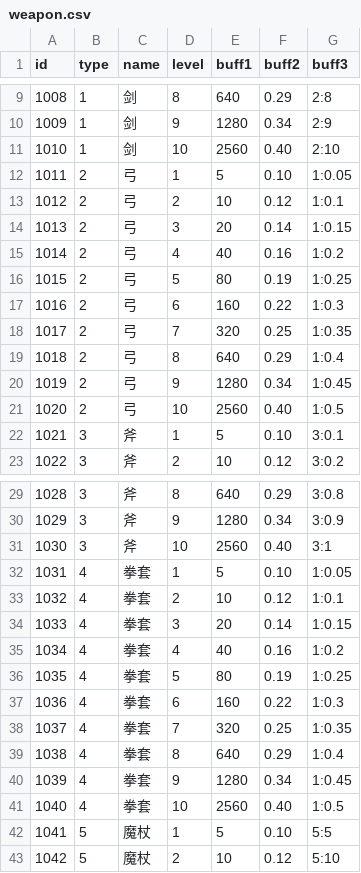
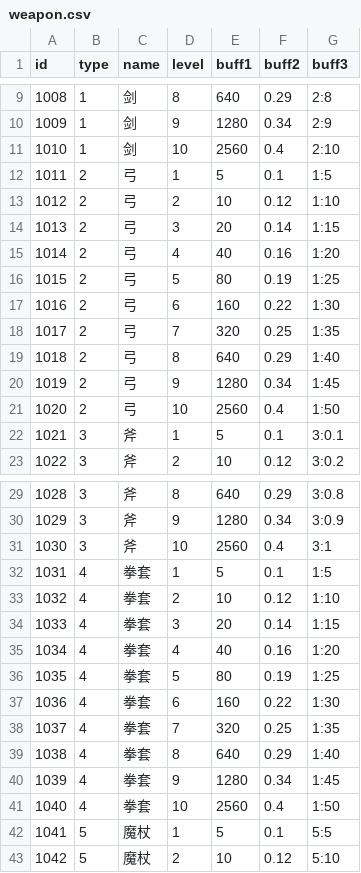
Before and after one commit to coder-hp/MergeDefense, a CSV file: MergeDefense/Assets/Excel/weapon.csv, drawn as a sheet; only a part is shown, gaps mark what is left out; the diff covers the shown part only.

```diff
--- a/MergeDefense/Assets/Excel/weapon.csv
+++ b/MergeDefense/Assets/Excel/weapon.csv
@@ -11,12 +11,12 @@
-1010,1,剑,10,2560,0.40 ,2:10
-1011,2,弓,1,5,0.10 ,1:0.05
-1012,2,弓,2,10,0.12 ,1:0.1
-1013,2,弓,3,20,0.14 ,1:0.15
-1014,2,弓,4,40,0.16 ,1:0.2
-1015,2,弓,5,80,0.19 ,1:0.25
-1016,2,弓,6,160,0.22 ,1:0.3
-1017,2,弓,7,320,0.25 ,1:0.35
-1018,2,弓,8,640,0.29 ,1:0.4
-1019,2,弓,9,1280,0.34 ,1:0.45
-1020,2,弓,10,2560,0.40 ,1:0.5
-1021,3,斧,1,5,0.10 ,3:0.1
+1010,1,剑,10,2560,0.4,2:10
+1011,2,弓,1,5,0.1,1:5
+1012,2,弓,2,10,0.12,1:10
+1013,2,弓,3,20,0.14,1:15
+1014,2,弓,4,40,0.16,1:20
+1015,2,弓,5,80,0.19,1:25
+1016,2,弓,6,160,0.22,1:30
+1017,2,弓,7,320,0.25,1:35
+1018,2,弓,8,640,0.29,1:40
+1019,2,弓,9,1280,0.34,1:45
+1020,2,弓,10,2560,0.4,1:50
+1021,3,斧,1,5,0.1,3:0.1
@@ -31,12 +31,12 @@
-1030,3,斧,10,2560,0.40 ,3:1
-1031,4,拳套,1,5,0.10 ,1:0.05
-1032,4,拳套,2,10,0.12 ,1:0.1
-1033,4,拳套,3,20,0.14 ,1:0.15
-1034,4,拳套,4,40,0.16 ,1:0.2
-1035,4,拳套,5,80,0.19 ,1:0.25
-1036,4,拳套,6,160,0.22 ,1:0.3
-1037,4,拳套,7,320,0.25 ,1:0.35
-1038,4,拳套,8,640,0.29 ,1:0.4
-1039,4,拳套,9,1280,0.34 ,1:0.45
-1040,4,拳套,10,2560,0.40 ,1:0.5
-1041,5,魔杖,1,5,0.10 ,5:5
+1030,3,斧,10,2560,0.4,3:1
+1031,4,拳套,1,5,0.1,1:5
+1032,4,拳套,2,10,0.12,1:10
+1033,4,拳套,3,20,0.14,1:15
+1034,4,拳套,4,40,0.16,1:20
+1035,4,拳套,5,80,0.19,1:25
+1036,4,拳套,6,160,0.22,1:30
+1037,4,拳套,7,320,0.25,1:35
+1038,4,拳套,8,640,0.29,1:40
+1039,4,拳套,9,1280,0.34,1:45
+1040,4,拳套,10,2560,0.4,1:50
+1041,5,魔杖,1,5,0.1,5:5
```
Also changed, not shown: 3 edited cells elsewhere in this file, 1 other file.
